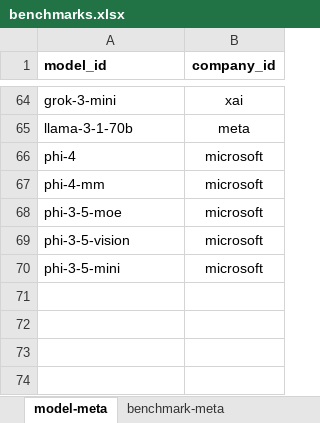
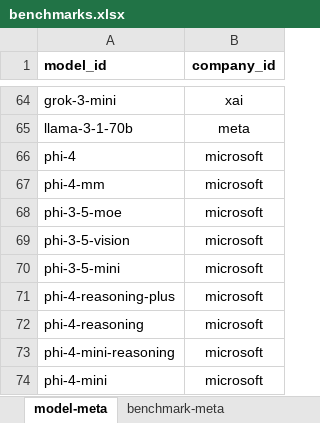
Before and after one commit to seanbetts/genai-explorer, an Excel workbook: data/benchmarks.xlsx, sheet model-meta, drawn as a sheet; only a part is shown, gaps mark what is left out; values as stored, in another font and other column widths than the file's, no borders; the diff names each change by its address in the sheet, - before the commit and + after, or states it on an @@ line.

Commit message:
Added ph-4 models and benchmarks

```diff
--- a/data/benchmarks.xlsx (sheet model-meta)
+++ b/data/benchmarks.xlsx (sheet model-meta)
+row 71: phi-4-reasoning-plus | microsoft
+row 72: phi-4-reasoning | microsoft
+row 73: phi-4-mini-reasoning | microsoft
+row 74: phi-4-mini | microsoft
```
Also changed, not shown: sheet benchmarks, 2 other files.
